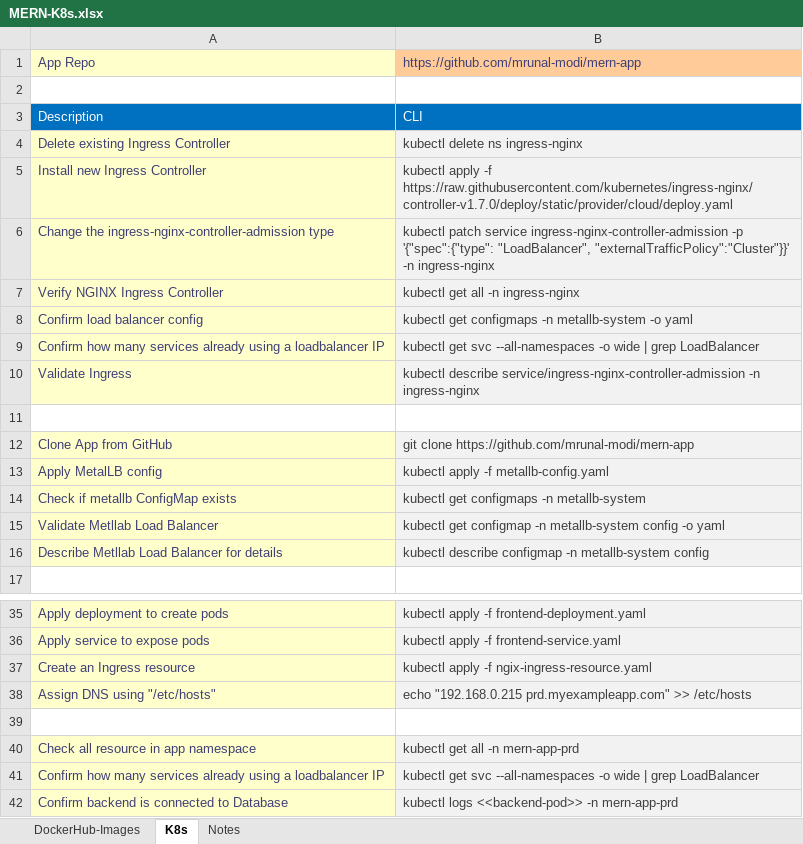
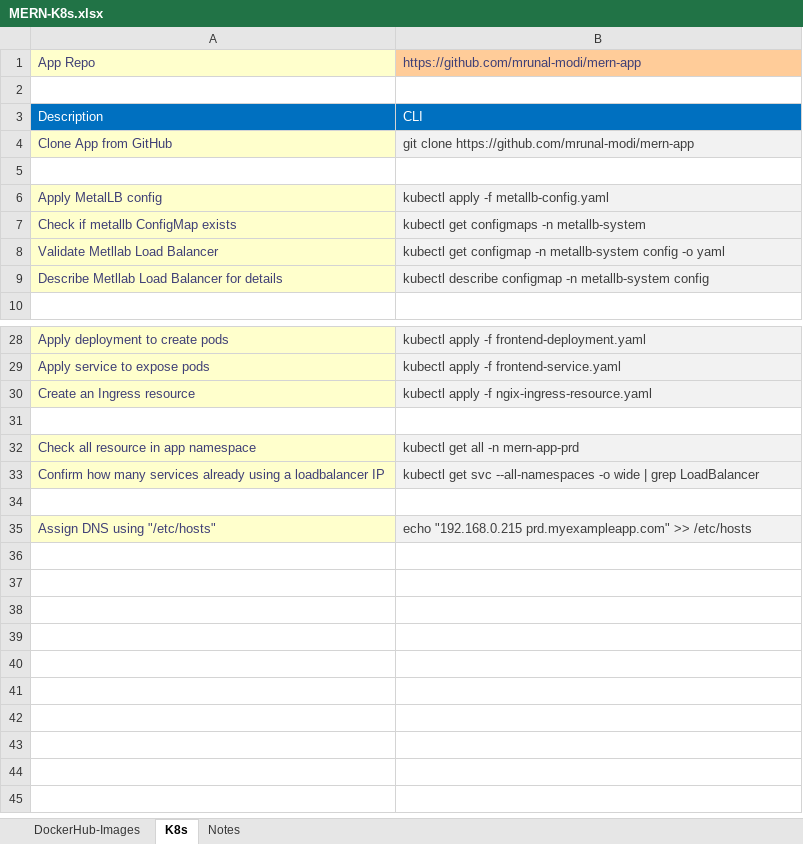
Before and after one commit to mrunal-modi/mern-app, an Excel workbook: k8s/MERN-K8s.xlsx, sheet K8s, drawn as a sheet; only a part is shown, gaps mark what is left out; values as stored, in another font and other column widths than the file's, no borders; removed rows and columns are numbered as before the commit, all else as after; the diff names each change by its address in the sheet, - before the commit and + after, or states it on an @@ line.

```diff
--- a/k8s/MERN-K8s.xlsx (sheet K8s)
+++ b/k8s/MERN-K8s.xlsx (sheet K8s)
-row 4: Delete existing Ingress Controller | kubectl delete ns ingress-nginx
-row 5: Install new Ingress Controller | kubectl apply -f https://raw.githubusercontent.com/kubernetes/ingress-nginx/controller-v1.7.0/deploy/static/provider/cloud/deploy.yaml
-row 6: Change the ingress-nginx-controller-admission type | kubectl patch service ingress-nginx-controller-admission -p '{"spec":{"type": "LoadBalancer", "externalTrafficPolicy":"Cluster"}}' -n ingress-nginx
-row 7: Verify NGINX Ingress Controller | kubectl get all -n ingress-nginx
-row 8: Confirm load balancer config | kubectl get configmaps -n metallb-system -o yaml
-row 9: Confirm how many services already using a loadbalancer IP | kubectl get svc --all-namespaces -o wide | grep LoadBalancer
-row 10: Validate Ingress | kubectl describe service/ingress-nginx-controller-admission -n ingress-nginx
@@ row 12 moved to row 4: Clone App from GitHub @@
-row 34: Confirm backend is connected to Database | kubectl logs <<backend-pod>> -n mern-app-prd
+row 34: (empty)
-A34 fill: #FFFFCC
+A34 fill: none
-B34 fill: #F2F2F2
+B34 fill: none
@@ row 38 moved to row 35: Assign DNS using "/etc/hosts" @@
```
Also changed, not shown: 1 other file.
